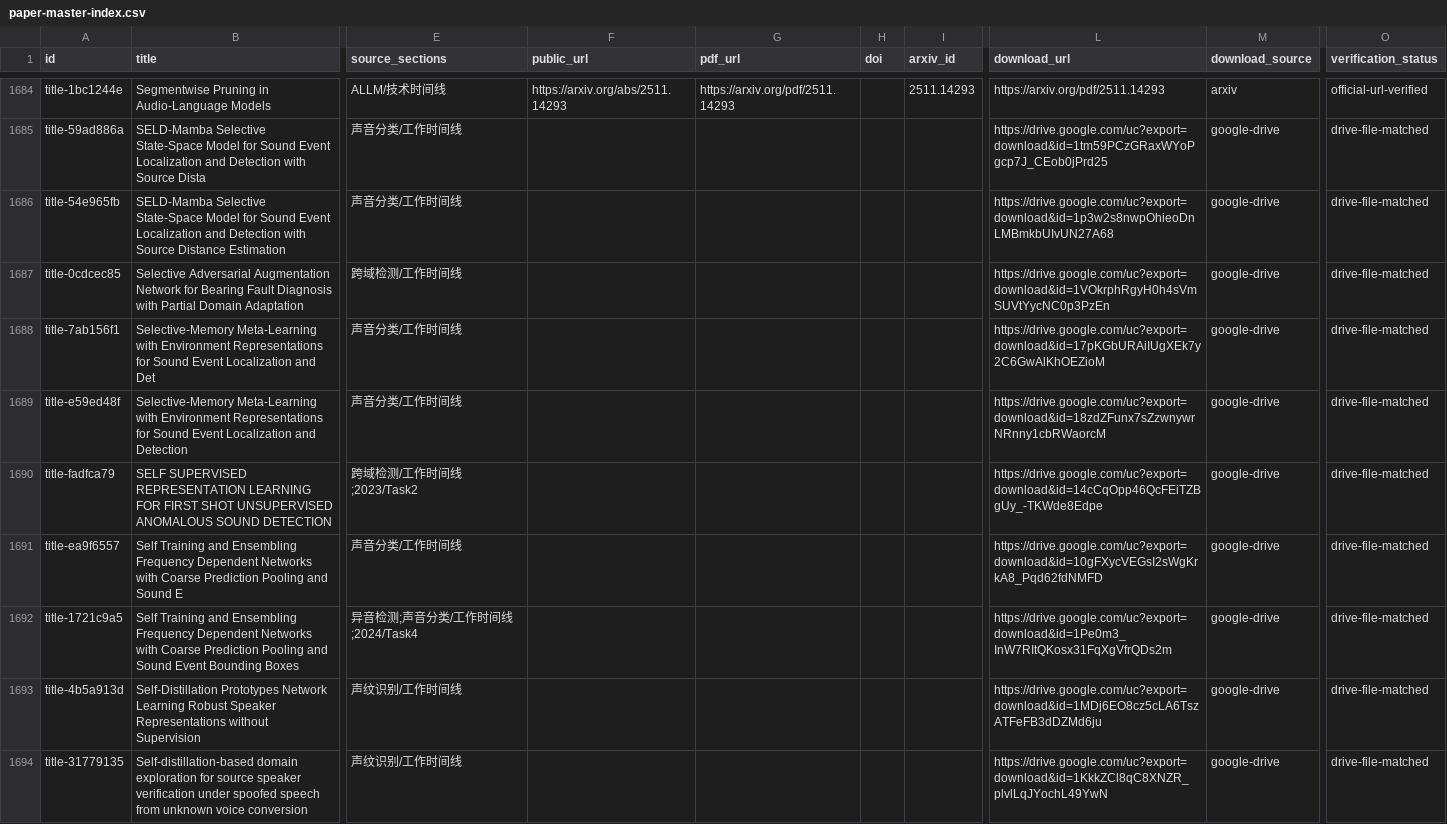
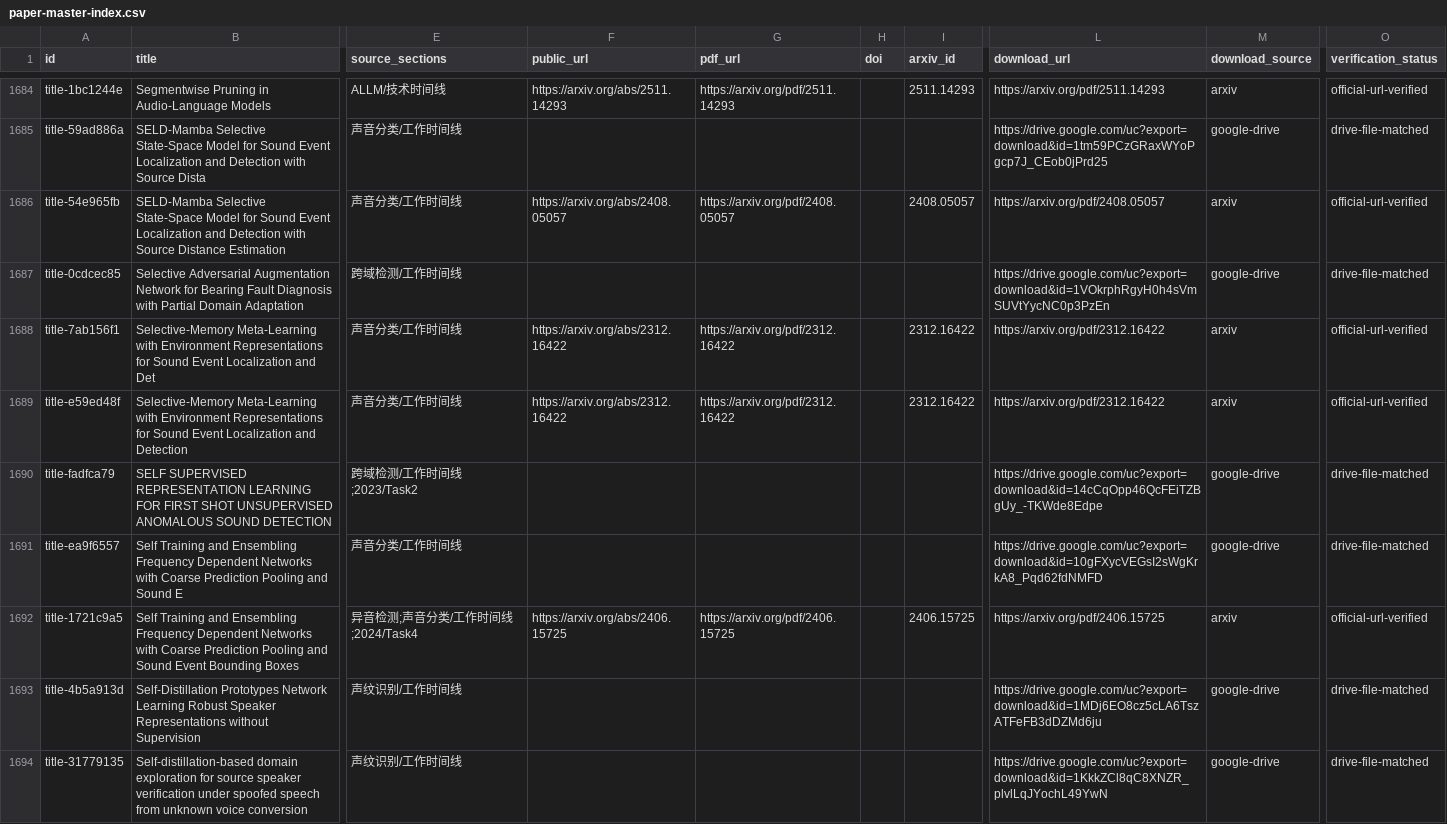
Before and after one commit to zhho9493-tech/awesome-sound-detection, a CSV file: resources/paper-master-index.csv, drawn as a sheet; only a part is shown, gaps mark what is left out; the diff covers the shown part only; the diff names each change by its address in the sheet, - before the commit and + after, or states it on an @@ line.

```diff
--- a/resources/paper-master-index.csv
+++ b/resources/paper-master-index.csv
-F1686 (public_url): (empty)
+F1686 (public_url): https://arxiv.org/abs/2408.05057
-G1686 (pdf_url): (empty)
+G1686 (pdf_url): https://arxiv.org/pdf/2408.05057
-I1686 (arxiv_id): (empty)
+I1686 (arxiv_id): 2408.05057
-L1686 (download_url): https://drive.google.com/uc?export=download&id=1p3w2s8nwpOhieoDnLMBmkbUIvUN27A68
+L1686 (download_url): https://arxiv.org/pdf/2408.05057
-M1686 (download_source): google-drive
+M1686 (download_source): arxiv
-O1686 (verification_status): drive-file-matched
+O1686 (verification_status): official-url-verified
-F1688:F1689 (public_url): (empty)
+F1688:F1689 (public_url): https://arxiv.org/abs/2312.16422
-G1688:G1689 (pdf_url): (empty)
+G1688:G1689 (pdf_url): https://arxiv.org/pdf/2312.16422
-I1688:I1689 (arxiv_id): (empty)
+I1688:I1689 (arxiv_id): 2312.16422
-L1688 (download_url): https://drive.google.com/uc?export=download&id=17pKGbURAiIUgXEk7y2C6GwAlKhOEZioM
+L1688 (download_url): https://arxiv.org/pdf/2312.16422
-M1688:M1689 (download_source): google-drive
+M1688:M1689 (download_source): arxiv
-O1688:O1689 (verification_status): drive-file-matched
+O1688:O1689 (verification_status): official-url-verified
-L1689 (download_url): https://drive.google.com/uc?export=download&id=18zdZFunx7sZzwnywrNRnny1cbRWaorcM
+L1689 (download_url): https://arxiv.org/pdf/2312.16422
-F1692 (public_url): (empty)
+F1692 (public_url): https://arxiv.org/abs/2406.15725
-G1692 (pdf_url): (empty)
+G1692 (pdf_url): https://arxiv.org/pdf/2406.15725
-I1692 (arxiv_id): (empty)
+I1692 (arxiv_id): 2406.15725
-L1692 (download_url): https://drive.google.com/uc?export=download&id=1Pe0m3_InW7RItQKosx31FqXgVfrQDs2m
+L1692 (download_url): https://arxiv.org/pdf/2406.15725
-M1692 (download_source): google-drive
+M1692 (download_source): arxiv
-O1692 (verification_status): drive-file-matched
+O1692 (verification_status): official-url-verified
```
Also changed, not shown: 156 edited cells elsewhere in this file, 3 other files.
